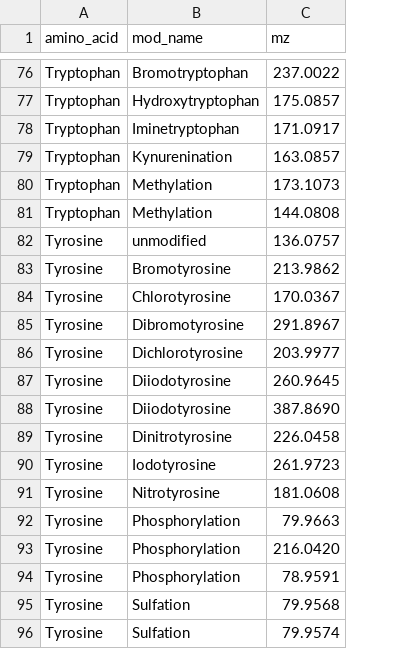
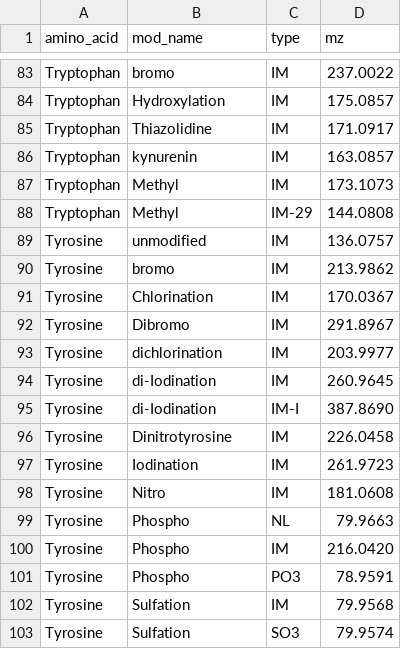
Before and after one commit to cschlaffner/PTMsearch, a CSV file: src/diagnostic_ions/known_ions.csv, drawn as a sheet; only a part is shown, gaps mark what is left out; addresses are those after the commit; the diff covers the shown part only; the diff names each change by its address in the sheet, - before the commit and + after, or states it on an @@ line.

Commit message:
Update known ions file, add ion type to detection

```diff
--- a/src/diagnostic_ions/known_ions.csv
+++ b/src/diagnostic_ions/known_ions.csv
+column C (type), rows 83-103: IM | IM | IM | IM | IM | IM-29 | IM | IM | IM | IM | IM | IM | IM-I | IM | IM | IM | NL | IM | PO3 | IM | SO3
-B83 (mod_name): Bromotryptophan
+B83 (mod_name): bromo
-B84 (mod_name): Hydroxytryptophan
+B84 (mod_name): Hydroxylation
-B85 (mod_name): Iminetryptophan
+B85 (mod_name): Thiazolidine
-B86 (mod_name): Kynurenination
+B86 (mod_name): kynurenin
-B87:B88 (mod_name): Methylation
+B87:B88 (mod_name): Methyl
-B90 (mod_name): Bromotyrosine
+B90 (mod_name): bromo
-B91 (mod_name): Chlorotyrosine
+B91 (mod_name): Chlorination
-B92 (mod_name): Dibromotyrosine
+B92 (mod_name): Dibromo
-B93 (mod_name): Dichlorotyrosine
+B93 (mod_name): dichlorination
-B94:B95 (mod_name): Diiodotyrosine
+B94:B95 (mod_name): di-Iodination
-B97 (mod_name): Iodotyrosine
+B97 (mod_name): Iodination
-B98 (mod_name): Nitrotyrosine
+B98 (mod_name): Nitro
-B99:B101 (mod_name): Phosphorylation
+B99:B101 (mod_name): Phospho
```
Also changed, not shown: 14 added rows, 7 removed rows and 48 edited cells elsewhere in this file, 3 other files.
